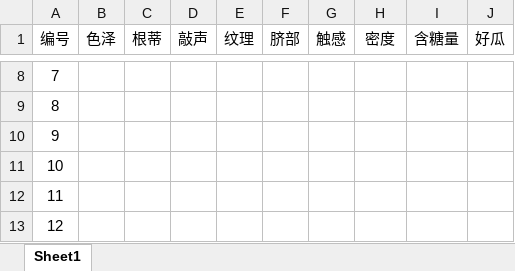
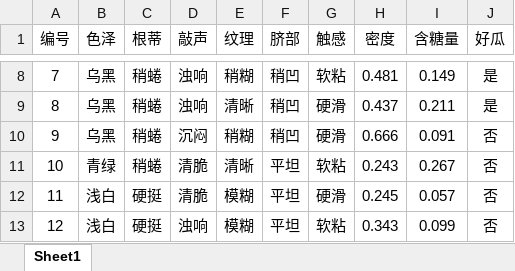
Before and after one commit to philipyexushen/MachineLearning, an Excel workbook: watermelon3.0.xlsx, sheet Sheet1, drawn as a sheet; only a part is shown, gaps mark what is left out; values as stored, in another font and other column widths than the file's, no borders; the diff covers the shown part only; the diff names each change by its address in the sheet, - before the commit and + after, or states it on an @@ line.

```diff
--- a/watermelon3.0.xlsx (sheet Sheet1)
+++ b/watermelon3.0.xlsx (sheet Sheet1)
-B8:B10 (色泽): (empty)
+B8:B10 (色泽): 乌黑
-C8:C11 (根蒂): (empty)
+C8:C11 (根蒂): 稍蜷
-D8:D9 (敲声): (empty)
+D8:D9 (敲声): 浊响
-E8 (纹理): (empty)
+E8 (纹理): 稍糊
-F8:F10 (脐部): (empty)
+F8:F10 (脐部): 稍凹
-G8 (触感): (empty)
+G8 (触感): 软粘
-H8 (密度): (empty)
+H8 (密度): 0.481
-I8 (含糖量): (empty)
+I8 (含糖量): 0.149
-J8:J9 (好瓜): (empty)
+J8:J9 (好瓜): 是
-E9 (纹理): (empty)
+E9 (纹理): 清晰
-G9:G10 (触感): (empty)
+G9:G10 (触感): 硬滑
-H9 (密度): (empty)
+H9 (密度): 0.437
-I9 (含糖量): (empty)
+I9 (含糖量): 0.211
-D10 (敲声): (empty)
+D10 (敲声): 沉闷
-E10 (纹理): (empty)
+E10 (纹理): 稍糊
-H10 (密度): (empty)
+H10 (密度): 0.666
-I10 (含糖量): (empty)
+I10 (含糖量): 0.091
-J10:J13 (好瓜): (empty)
+J10:J13 (好瓜): 否
-B11 (色泽): (empty)
+B11 (色泽): 青绿
-D11:D12 (敲声): (empty)
+D11:D12 (敲声): 清脆
-E11 (纹理): (empty)
+E11 (纹理): 清晰
-F11:F13 (脐部): (empty)
+F11:F13 (脐部): 平坦
-G11 (触感): (empty)
+G11 (触感): 软粘
-H11 (密度): (empty)
+H11 (密度): 0.243
-I11 (含糖量): (empty)
+I11 (含糖量): 0.267
-B12:B13 (色泽): (empty)
+B12:B13 (色泽): 浅白
-C12:C13 (根蒂): (empty)
+C12:C13 (根蒂): 硬挺
-E12:E13 (纹理): (empty)
+E12:E13 (纹理): 模糊
-G12 (触感): (empty)
+G12 (触感): 硬滑
-H12 (密度): (empty)
+H12 (密度): 0.245
-I12 (含糖量): (empty)
+I12 (含糖量): 0.057
-D13 (敲声): (empty)
+D13 (敲声): 浊响
-G13 (触感): (empty)
+G13 (触感): 软粘
-H13 (密度): (empty)
+H13 (密度): 0.343
-I13 (含糖量): (empty)
+I13 (含糖量): 0.099
```
Also changed, not shown: 97 edited cells elsewhere in this sheet, 3 other files.
